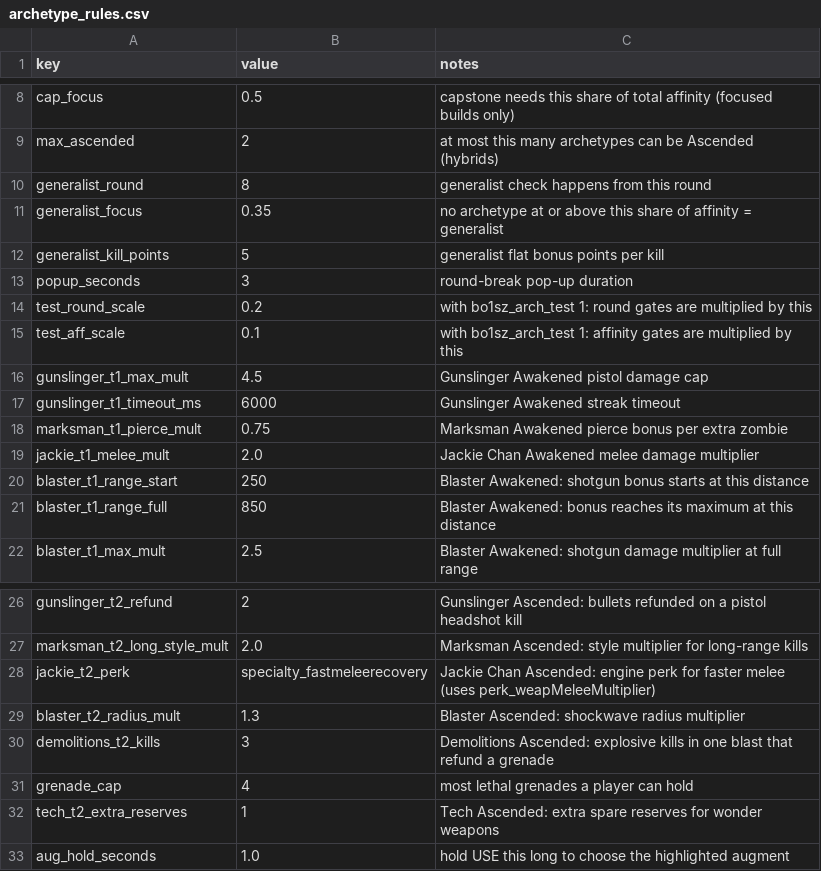
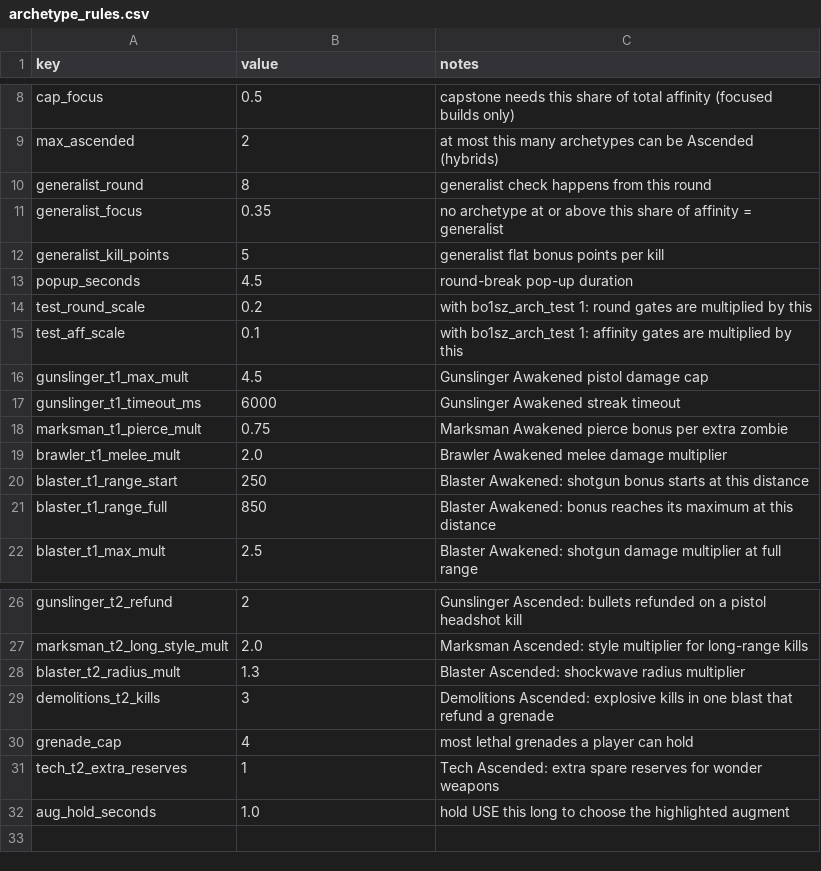
Before and after one commit to drwienerful/bo1-style-zombies, a CSV file: data/balance/archetype_rules.csv, drawn as a sheet; only a part is shown, gaps mark what is left out.

```diff
--- a/data/balance/archetype_rules.csv
+++ b/data/balance/archetype_rules.csv
@@ -12,3 +12,3 @@ generalist_focus,0.35,no archetype at or above this share of affinity = generali
 generalist_kill_points,5,generalist flat bonus points per kill
-popup_seconds,3,round-break pop-up duration
+popup_seconds,4.5,round-break pop-up duration
 test_round_scale,0.2,with bo1sz_arch_test 1: round gates are multiplied by this
@@ -18,3 +18,3 @@ gunslinger_t1_timeout_ms,6000,Gunslinger Awakened streak timeout
 marksman_t1_pierce_mult,0.75,Marksman Awakened pierce bonus per extra zombie
-jackie_t1_melee_mult,2.0,Jackie Chan Awakened melee damage multiplier
+brawler_t1_melee_mult,2.0,Brawler Awakened melee damage multiplier
 blaster_t1_range_start,250,Blaster Awakened: shotgun bonus starts at this distance
@@ -27,3 +27,2 @@ gunslinger_t2_refund,2,Gunslinger Ascended: bullets refunded on a pistol headsho
 marksman_t2_long_style_mult,2.0,Marksman Ascended: style multiplier for long-range kills
-jackie_t2_perk,specialty_fastmeleerecovery,Jackie Chan Ascended: engine perk for faster melee (uses perk_weapMeleeMultiplier)
 blaster_t2_radius_mult,1.3,Blaster Ascended: shockwave radius multiplier
```
Also changed, not shown: data/balance/archetypes.csv, data/balance/augments.csv, 5 other files.
